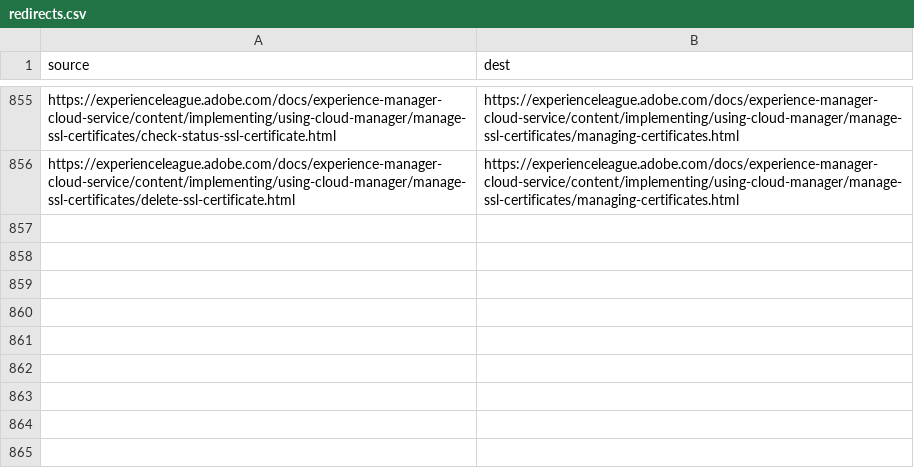
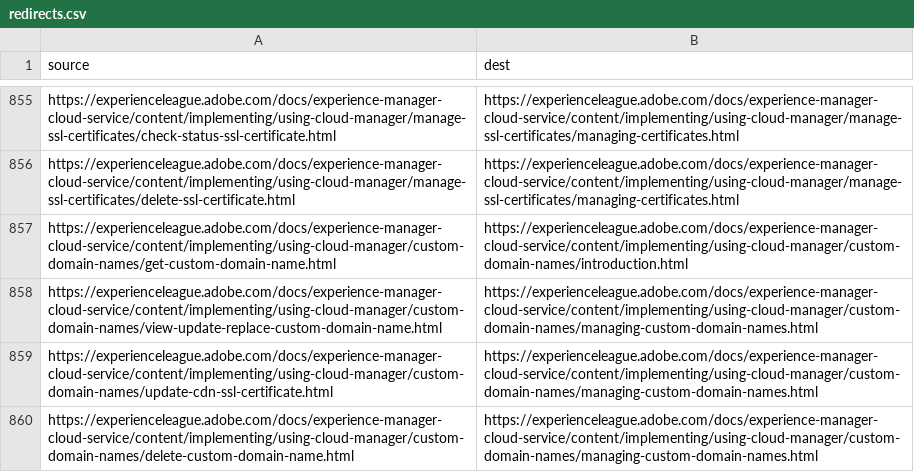
Before and after one commit to AdobeDocs/experience-manager-cloud-service.ko-KR, a CSV file: redirects.csv, drawn as a sheet; only a part is shown, gaps mark what is left out; the diff names each change by its address in the sheet, - before the commit and + after, or states it on an @@ line.

Commit message:
Synced non localizable files from repo .

```diff
--- a/redirects.csv
+++ b/redirects.csv
+row 857: https://experienceleague.adobe.com/docs/experience-manager-cloud-service/content/implementing/using-cloud-manager/custom-domain-names/get-custom-domain-name.html | https://experienceleague.adobe.com/docs/experience-manager-cloud-service/content/implementing/using-cloud-manager/custom-domain-names/introduction.html
+row 858: https://experienceleague.adobe.com/docs/experience-manager-cloud-service/content/implementing/using-cloud-manager/custom-domain-names/view-update-replace-custom-domain-name.html | https://experienceleague.adobe.com/docs/experience-manager-cloud-service/content/implementing/using-cloud-manager/custom-domain-names/managing-custom-domain-names.html
+row 859: https://experienceleague.adobe.com/docs/experience-manager-cloud-service/content/implementing/using-cloud-manager/custom-domain-names/update-cdn-ssl-certificate.html | https://experienceleague.adobe.com/docs/experience-manager-cloud-service/content/implementing/using-cloud-manager/custom-domain-names/managing-custom-domain-names.html
+row 860: https://experienceleague.adobe.com/docs/experience-manager-cloud-service/content/implementing/using-cloud-manager/custom-domain-names/delete-custom-domain-name.html | https://experienceleague.adobe.com/docs/experience-manager-cloud-service/content/implementing/using-cloud-manager/custom-domain-names/managing-custom-domain-names.html
```
